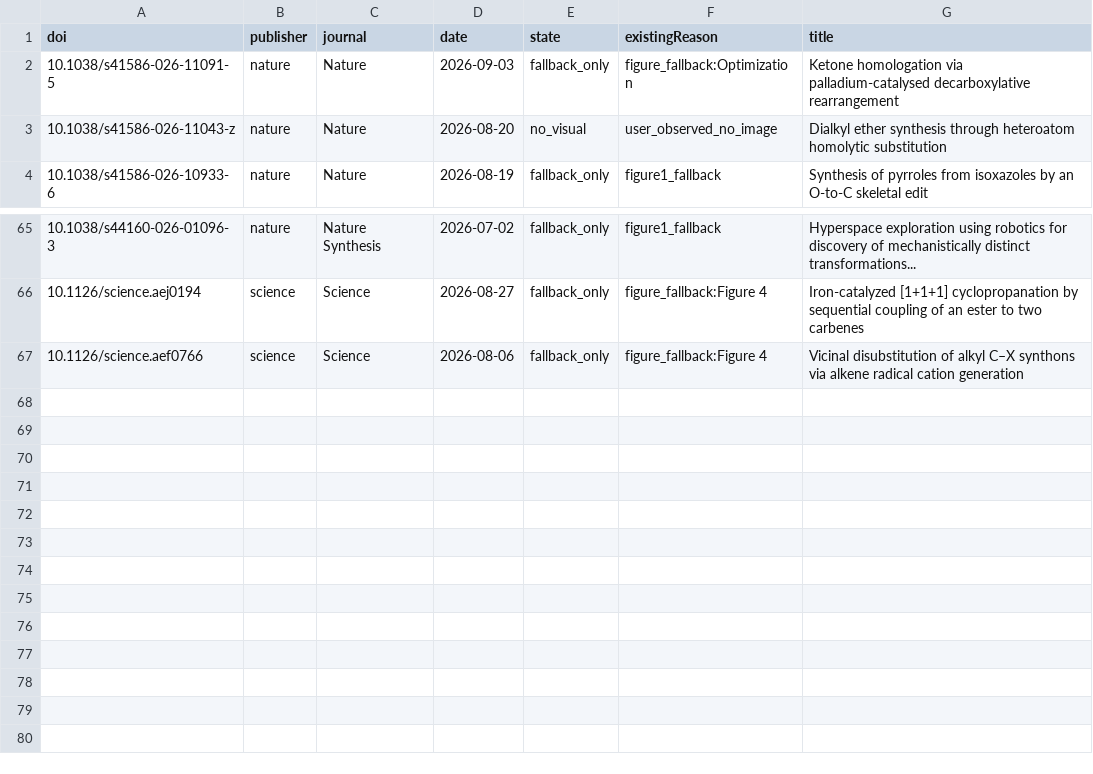
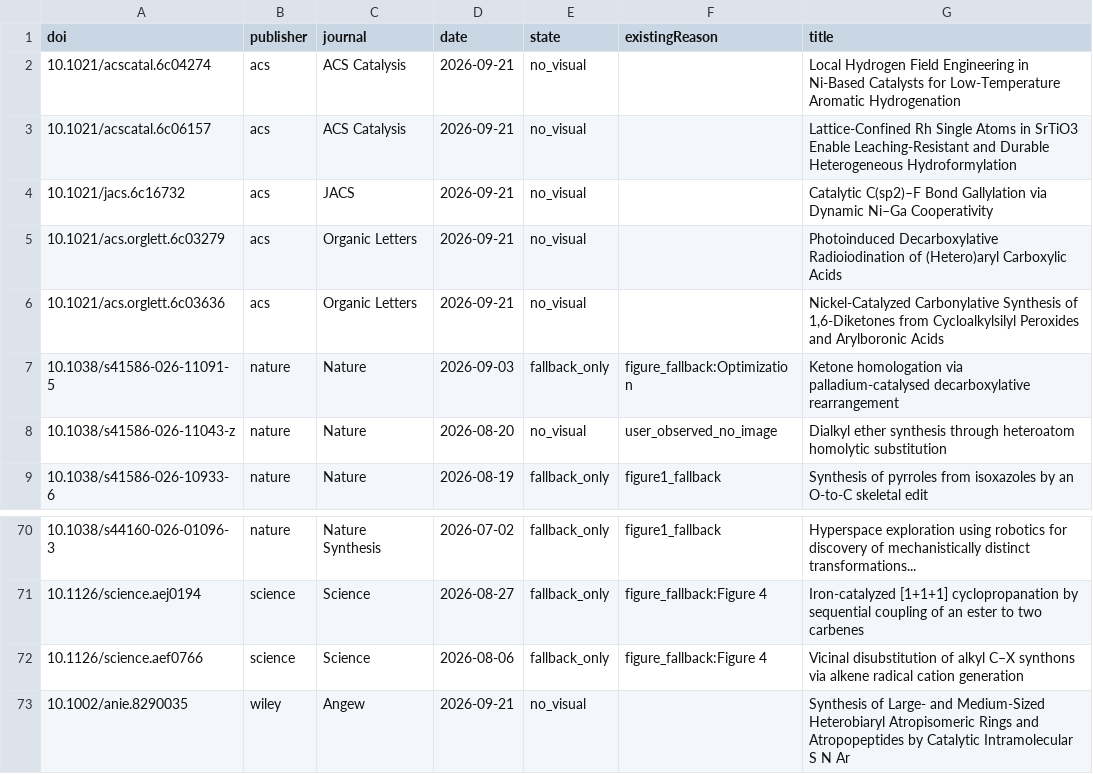
Before and after one commit to zhou526316-sys/organic-synthesis-gallery, a CSV file: toc-collector/queues/toc-demand-all.csv, drawn as a sheet; only a part is shown, gaps mark what is left out.

```diff
--- a/toc-collector/queues/toc-demand-all.csv
+++ b/toc-collector/queues/toc-demand-all.csv
@@ -1,2 +1,7 @@
 doi,publisher,journal,date,state,existingReason,title
+10.1021/acscatal.6c04274,acs,ACS Catalysis,2026-09-21,no_visual,,Local Hydrogen Field Engineering in Ni-Based Catalysts for Low-Temperature Aromatic Hydrogenation
+10.1021/acscatal.6c06157,acs,ACS Catalysis,2026-09-21,no_visual,,Lattice-Confined Rh Single Atoms in SrTiO3 Enable Leaching-Resistant and Durable Heterogeneous Hydroformylation
+10.1021/jacs.6c16732,acs,JACS,2026-09-21,no_visual,,Catalytic C(sp2)–F Bond Gallylation via Dynamic Ni–Ga Cooperativity
+10.1021/acs.orglett.6c03279,acs,Organic Letters,2026-09-21,no_visual,,Photoinduced Decarboxylative Radioiodination of (Hetero)aryl Carboxylic Acids
+10.1021/acs.orglett.6c03636,acs,Organic Letters,2026-09-21,no_visual,,"Nickel-Catalyzed Carbonylative Synthesis of 1,6-Diketones from Cycloalkylsilyl Peroxides and Arylboronic Acids"
 10.1038/s41586-026-11091-5,nature,Nature,2026-09-03,fallback_only,figure_fallback:Optimization,Ketone homologation via palladium-catalysed decarboxylative rearrangement
@@ -67 +72,2 @@ doi,publisher,journal,date,state,existingReason,title
 10.1126/science.aef0766,science,Science,2026-08-06,fallback_only,figure_fallback:Figure 4,Vicinal disubstitution of alkyl C–X synthons via alkene radical cation generation
+10.1002/anie.8290035,wiley,Angew,2026-09-21,no_visual,,Synthesis of Large‐ and Medium‐Sized Heterobiaryl Atropisomeric Rings and Atropopeptides by Catalytic Intramolecular S N Ar
```
Also changed, not shown: 7 other files.
